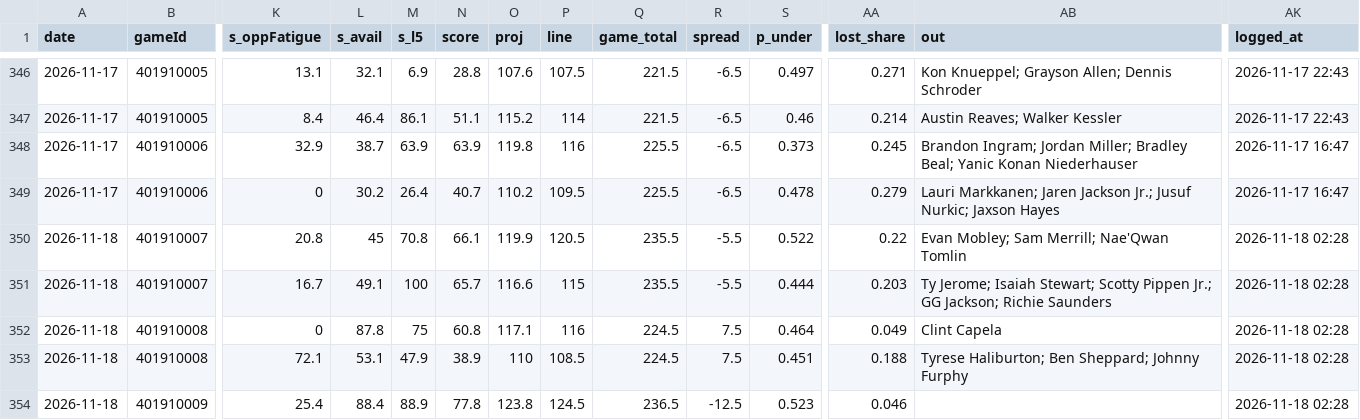
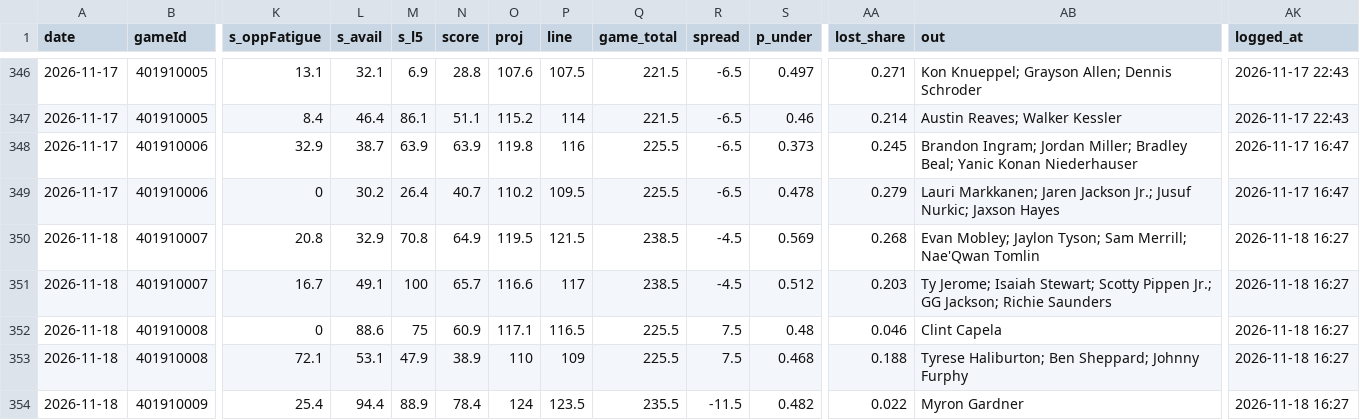
Before and after one commit to Johnbrick123/nba-unders, a CSV file: monitor/log_2026-27.csv, drawn as a sheet; only a part is shown, gaps mark what is left out; the diff covers the shown part only; the diff names each change by its address in the sheet, - before the commit and + after, or states it on an @@ line.

```diff
--- a/monitor/log_2026-27.csv
+++ b/monitor/log_2026-27.csv
-L350 (s_avail): 45
+L350 (s_avail): 32.9
-N350 (score): 66.1
+N350 (score): 64.9
-O350 (proj): 119.9
+O350 (proj): 119.5
-P350 (line): 120.5
+P350 (line): 121.5
-Q350:Q351 (game_total): 235.5
+Q350:Q351 (game_total): 238.5
-R350:R351 (spread): -5.5
+R350:R351 (spread): -4.5
-S350 (p_under): 0.522
+S350 (p_under): 0.569
-AA350 (lost_share): 0.22
+AA350 (lost_share): 0.268
-AB350 (out): Evan Mobley; Sam Merrill;…
+AB350 (out): Evan Mobley; Jaylon Tyson; Sam Merrill;…
-AK350:AK354 (logged_at): 2026-11-18 02:28
+AK350:AK354 (logged_at): 2026-11-18 16:27
-P351 (line): 115
+P351 (line): 117
-S351 (p_under): 0.444
+S351 (p_under): 0.512
-L352 (s_avail): 87.8
+L352 (s_avail): 88.6
-N352 (score): 60.8
+N352 (score): 60.9
-P352 (line): 116
+P352 (line): 116.5
-Q352:Q353 (game_total): 224.5
+Q352:Q353 (game_total): 225.5
-S352 (p_under): 0.464
+S352 (p_under): 0.48
-AA352 (lost_share): 0.049
+AA352 (lost_share): 0.046
-P353 (line): 108.5
+P353 (line): 109
-S353 (p_under): 0.451
+S353 (p_under): 0.468
-L354 (s_avail): 88.4
+L354 (s_avail): 94.4
-N354 (score): 77.8
+N354 (score): 78.4
-O354 (proj): 123.8
+O354 (proj): 124
-P354 (line): 124.5
+P354 (line): 123.5
-Q354 (game_total): 236.5
+Q354 (game_total): 235.5
-R354 (spread): -12.5
+R354 (spread): -11.5
-S354 (p_under): 0.523
+S354 (p_under): 0.482
-AA354 (lost_share): 0.046
+AA354 (lost_share): 0.022
-AB354 (out): (empty)
+AB354 (out): Myron Gardner
```
Also changed, not shown: 112 edited cells elsewhere in this file, 4 other files.
